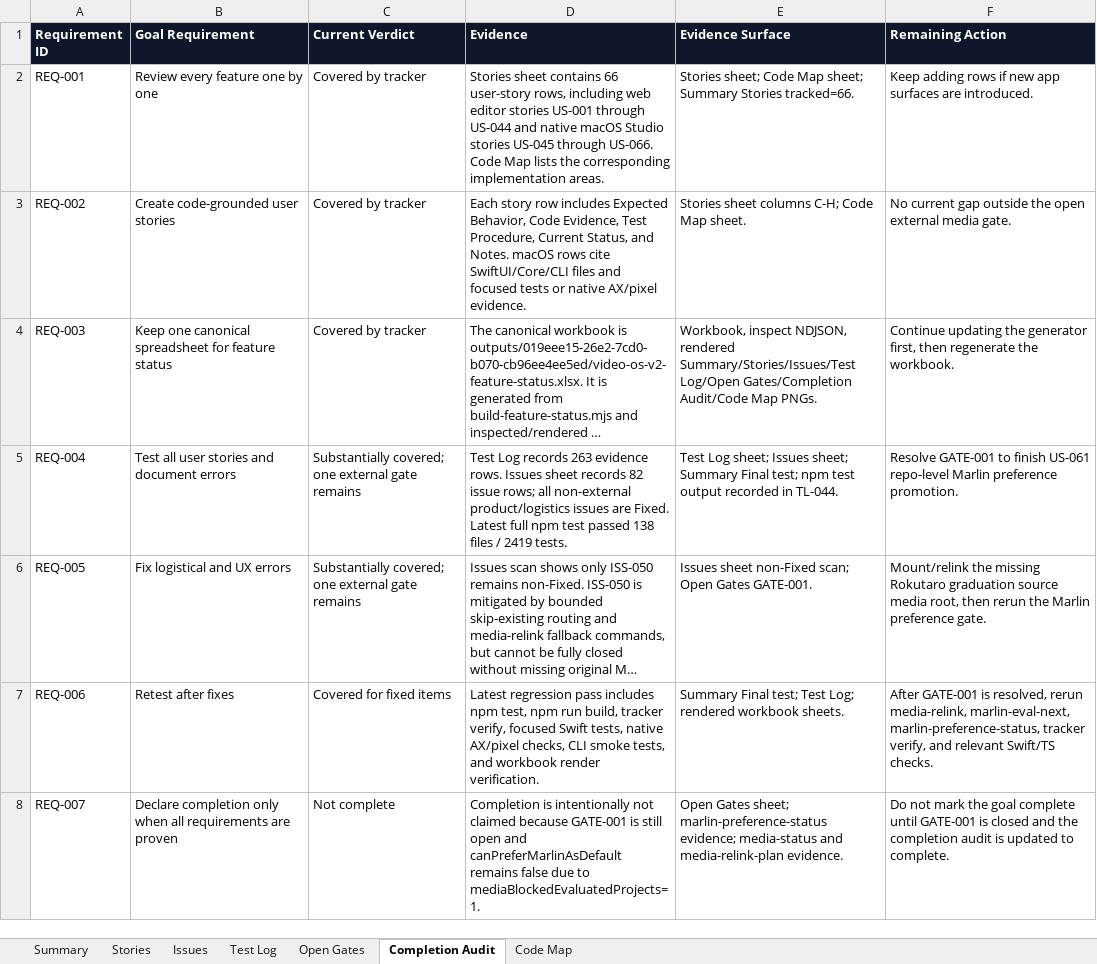
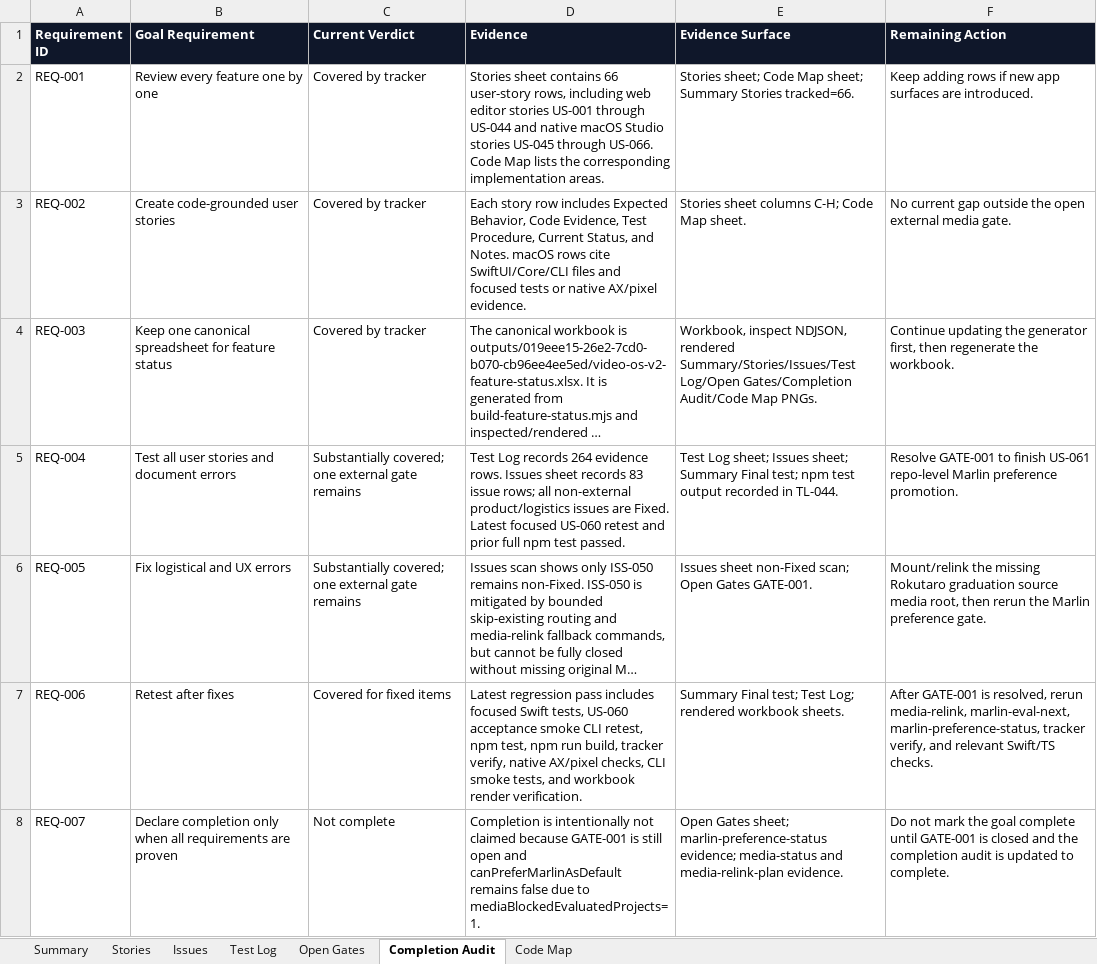
Before and after one commit to mocchalera/video-os-v2, an Excel workbook: outputs/019eee15-26e2-7cd0-b070-cb96ee4ee5ed/video-os-v2-feature-status.xlsx, sheet Completion Audit, drawn as a sheet; long unchanged cells end in …; values as stored, in another font and other column widths than the file's, no borders; the diff names each change by its address in the sheet, - before the commit and + after, or states it on an @@ line.

Commit message:
Fix acceptance smoke duration hang

```diff
--- a/outputs/019eee15-26e2-7cd0-b070-cb96ee4ee5ed/video-os-v2-feature-status.xlsx (sheet Completion Audit)
+++ b/outputs/019eee15-26e2-7cd0-b070-cb96ee4ee5ed/video-os-v2-feature-status.xlsx (sheet Completion Audit)
-D5 (Evidence): …Log records 263 evidence rows. Issues sheet records 82 issue rows; all non-external product/logistics issues are Fixed. Latest full npm test passed 138 files / 2419 tests.
+D5 (Evidence): …Log records 264 evidence rows. Issues sheet records 83 issue rows; all non-external product/logistics issues are Fixed. Latest focused US-060 retest and prior full npm test passed.
-D7 (Evidence): …pass includes npm test, npm run build, tracker verify, focused Swift tests, native AX/pixel…
+D7 (Evidence): …pass includes focused Swift tests, US-060 acceptance smoke CLI retest, npm test, npm run build, tracker verify, native AX/pixel…
```
Also changed, not shown: sheet Issues, sheet Test Log, sheet Summary, sheet Stories, 11 other files.
